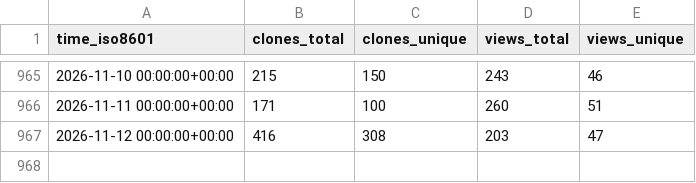
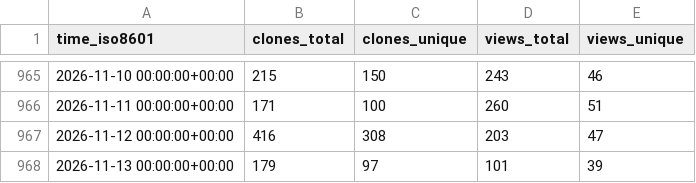
Before and after one commit to mgduda/MPAS-Model-stats, a CSV file: MPAS-Dev/MPAS-Model/ghrs-data/views_clones_aggregate.csv, drawn as a sheet; only a part is shown, gaps mark what is left out; the diff names each change by its address in the sheet, - before the commit and + after, or states it on an @@ line.

```diff
--- a/MPAS-Dev/MPAS-Model/ghrs-data/views_clones_aggregate.csv
+++ b/MPAS-Dev/MPAS-Model/ghrs-data/views_clones_aggregate.csv
+row 968: 2026-11-13 00:00:00+00:00 | 179 | 97 | 101 | 39
```
Also changed, not shown: 1 other file.
